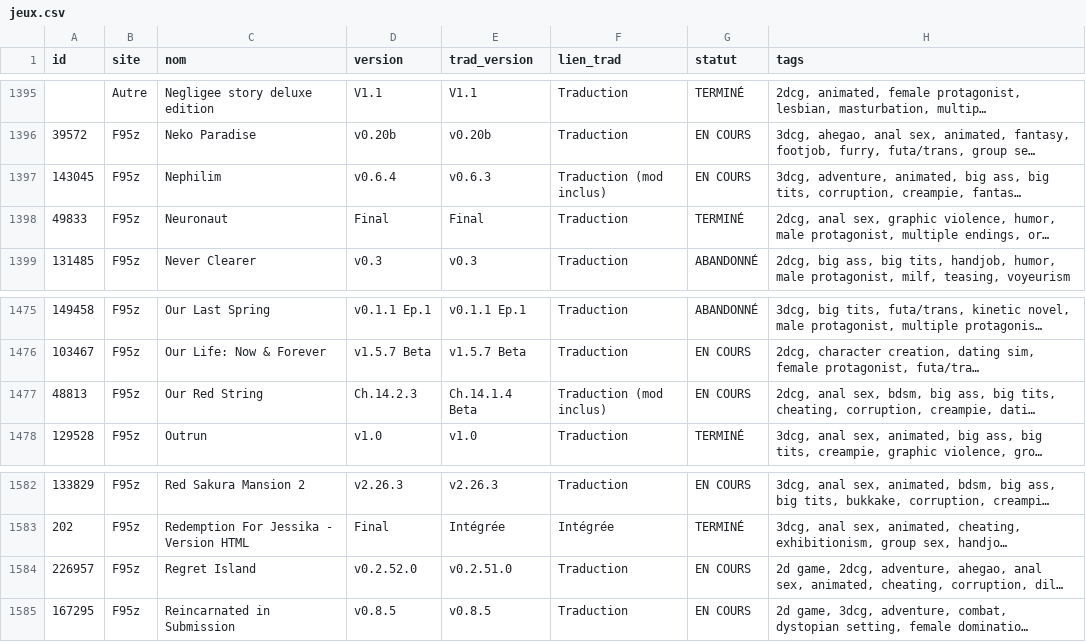
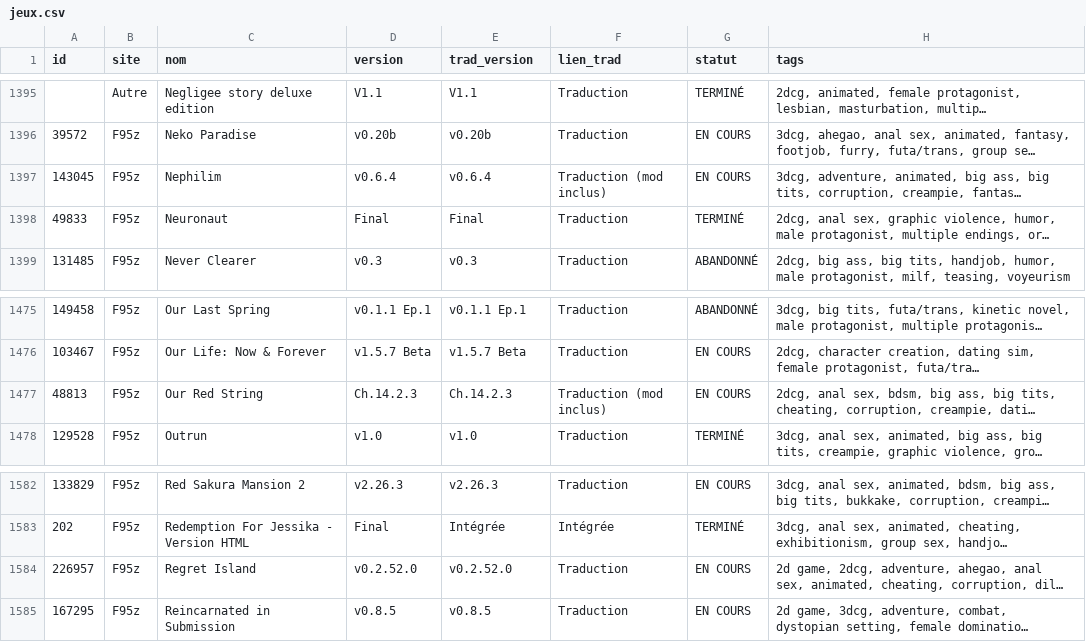
Before and after one commit to TheBlackCat47/F95_Game_Translate_FR, a CSV file: data/jeux.csv, drawn as a sheet; only a part is shown, gaps mark what is left out; long unchanged cells end in …; the diff covers the shown part only; the diff names each change by its address in the sheet, - before the commit and + after, or states it on an @@ line.

```diff
--- a/data/jeux.csv
+++ b/data/jeux.csv
-E1397 (trad_version): v0.6.3
+E1397 (trad_version): v0.6.4
-E1477 (trad_version): Ch.14.1.4 Beta
+E1477 (trad_version): Ch.14.2.3
-E1584 (trad_version): v0.2.51.0
+E1584 (trad_version): v0.2.52.0
```
Also changed, not shown: 8 edited cells elsewhere in this file, data/maj.csv, 3 other files.
